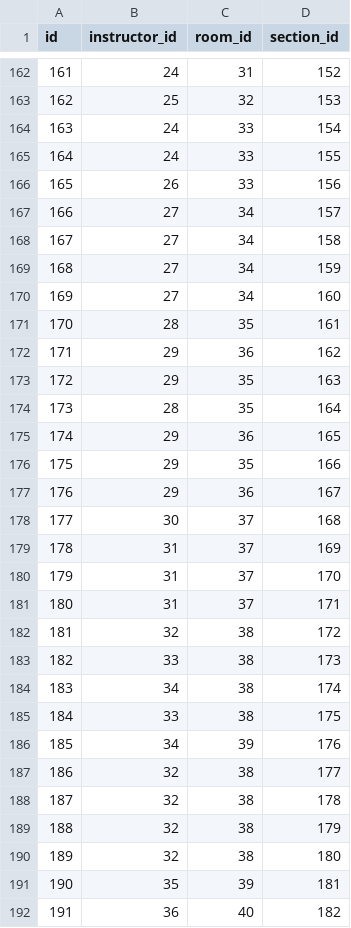
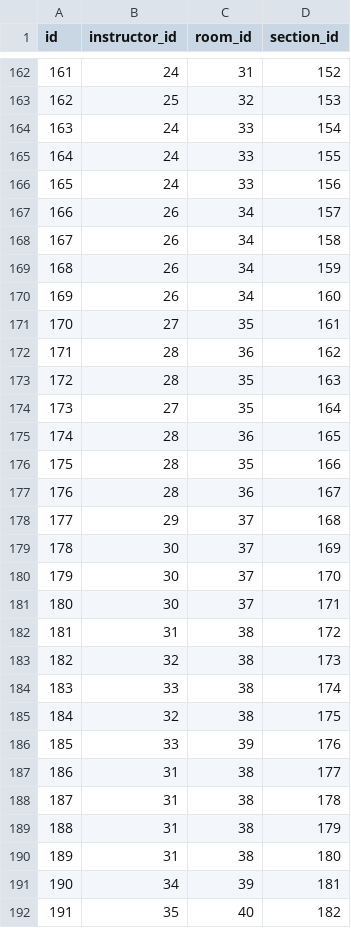
Before and after one commit to RollaDavis/RollaJustin_Capstone2026, a CSV file: database/seeds/csvs/possibilities.csv (was database/seeds/csvs/instructors_rooms_sections.csv), drawn as a sheet; only a part is shown, gaps mark what is left out; the diff covers the shown part only; the diff names each change by its address in the sheet, - before the commit and + after, or states it on an @@ line.

```diff
--- a/database/seeds/csvs/instructors_rooms_sections.csv
+++ b/database/seeds/csvs/possibilities.csv
-B166 (instructor_id): 26
+B166 (instructor_id): 24
-B167:B170 (instructor_id): 27
+B167:B170 (instructor_id): 26
-B171 (instructor_id): 28
+B171 (instructor_id): 27
-B172:B173 (instructor_id): 29
+B172:B173 (instructor_id): 28
-B174 (instructor_id): 28
+B174 (instructor_id): 27
-B175:B177 (instructor_id): 29
+B175:B177 (instructor_id): 28
-B178 (instructor_id): 30
+B178 (instructor_id): 29
-B179:B181 (instructor_id): 31
+B179:B181 (instructor_id): 30
-B182 (instructor_id): 32
+B182 (instructor_id): 31
-B183 (instructor_id): 33
+B183 (instructor_id): 32
-B184 (instructor_id): 34
+B184 (instructor_id): 33
-B185 (instructor_id): 33
+B185 (instructor_id): 32
-B186 (instructor_id): 34
+B186 (instructor_id): 33
-B187:B190 (instructor_id): 32
+B187:B190 (instructor_id): 31
-B191 (instructor_id): 35
+B191 (instructor_id): 34
-B192 (instructor_id): 36
+B192 (instructor_id): 35
```
Also changed, not shown: 1 removed row, 54 edited cells and row numbers in column A elsewhere in this file, database/seeds/csvs/assignments.csv, database/seeds/csvs/instructors.csv, 35 other files.
